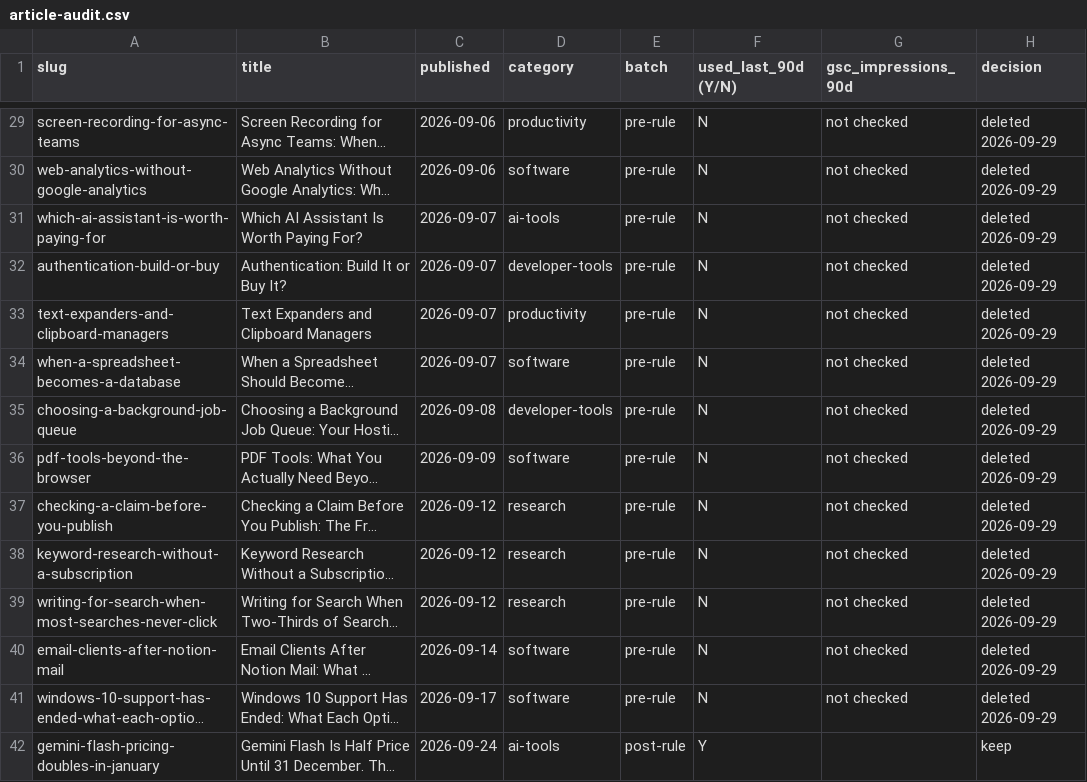
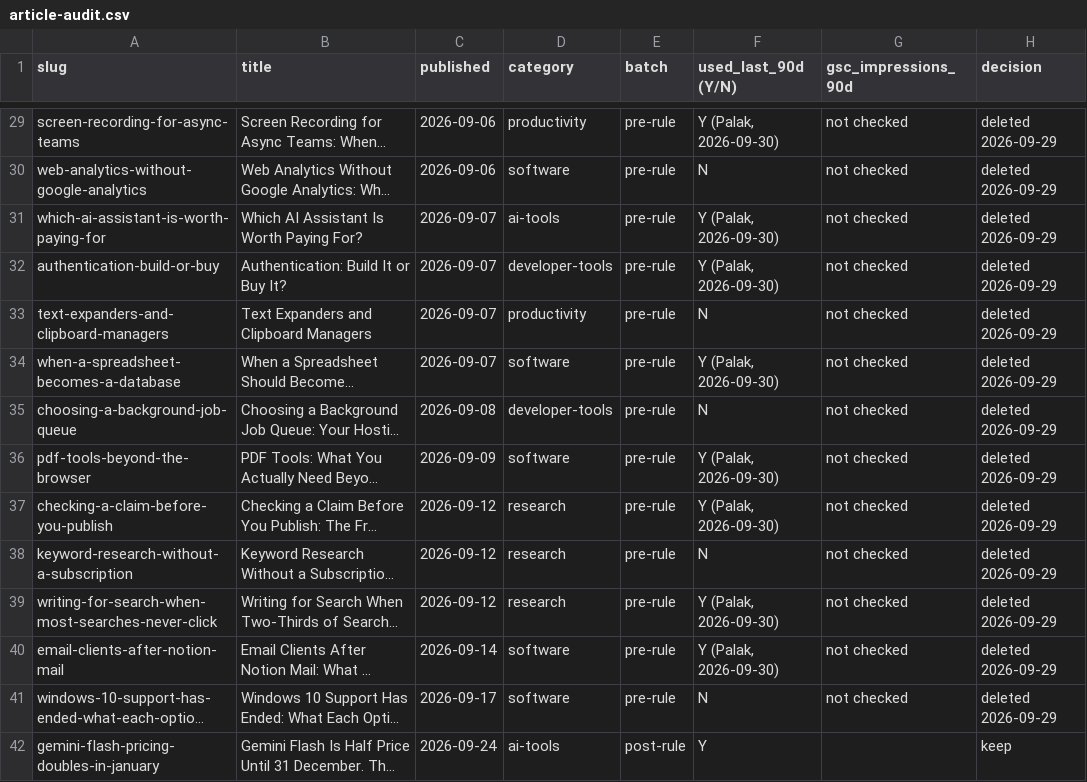
Before and after one commit to palak-ardeshna/tool-nest, a CSV file: article-audit.csv, drawn as a sheet; only a part is shown, gaps mark what is left out; long unchanged cells end in …; the diff covers the shown part only; the diff names each change by its address in the sheet, - before the commit and + after, or states it on an @@ line.

```diff
--- a/article-audit.csv
+++ b/article-audit.csv
-F29 (used_last_90d (Y/N)): N
+F29 (used_last_90d (Y/N)): Y (Palak, 2026-09-30)
-F31:F32 (used_last_90d (Y/N)): N
+F31:F32 (used_last_90d (Y/N)): Y (Palak, 2026-09-30)
-F34 (used_last_90d (Y/N)): N
+F34 (used_last_90d (Y/N)): Y (Palak, 2026-09-30)
-F36:F37 (used_last_90d (Y/N)): N
+F36:F37 (used_last_90d (Y/N)): Y (Palak, 2026-09-30)
-F39:F40 (used_last_90d (Y/N)): N
+F39:F40 (used_last_90d (Y/N)): Y (Palak, 2026-09-30)
```
Also changed, not shown: 39 edited cells elsewhere in this file.
